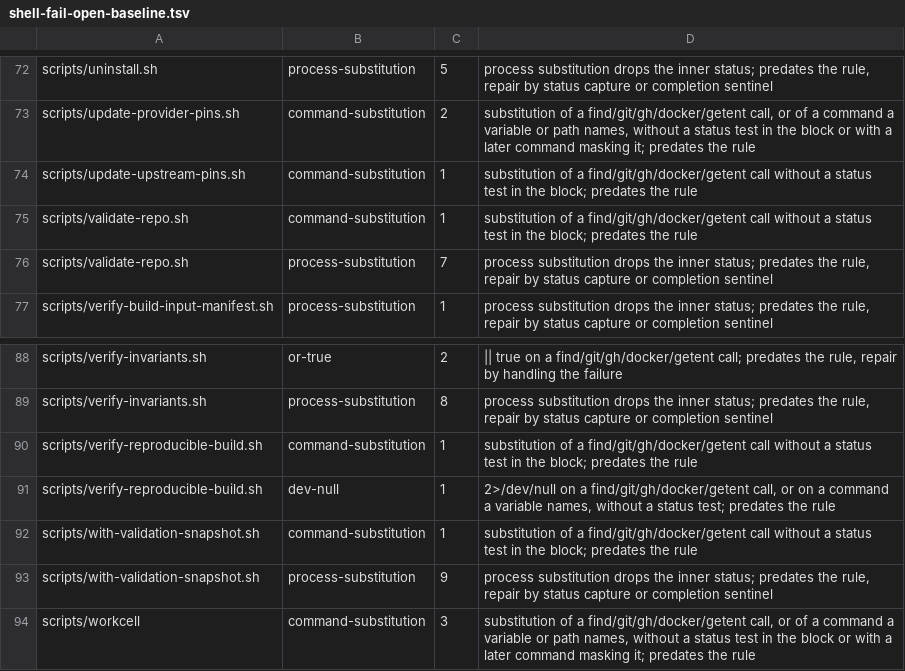
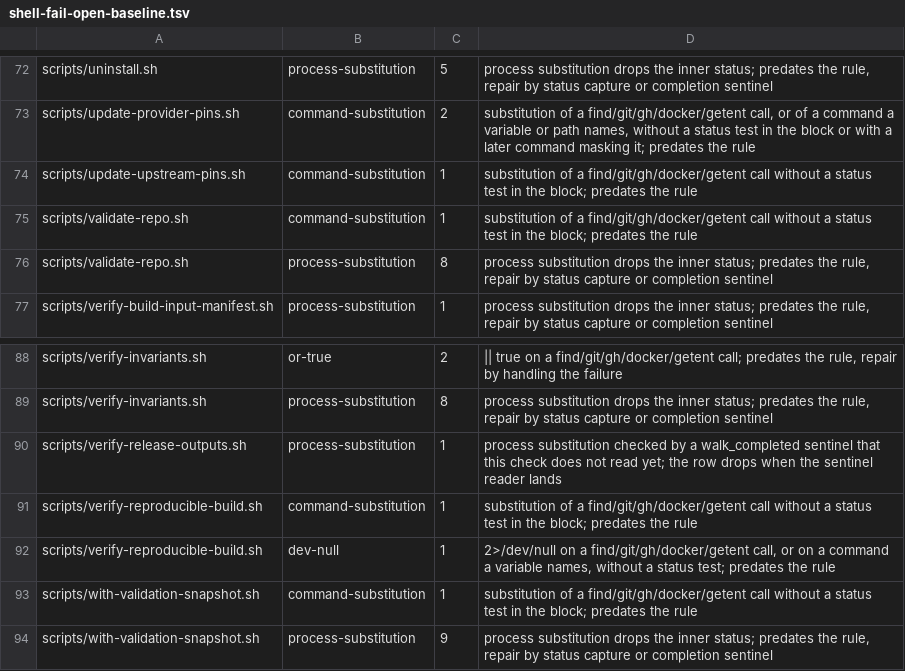
Before and after one commit to omkhar/workcell, a TSV file: policy/shell-fail-open-baseline.tsv, drawn as a sheet; only a part is shown, gaps mark what is left out; the shorter side is filled out with more unchanged rows.

```diff
--- a/policy/shell-fail-open-baseline.tsv
+++ b/policy/shell-fail-open-baseline.tsv
@@ -75,3 +75,3 @@ scripts/update-upstream-pins.sh	command-substitution	1	substitution of a find/gi
 scripts/validate-repo.sh	command-substitution	1	substitution of a find/git/gh/docker/getent call without a status test in the block; predates the rule
-scripts/validate-repo.sh	process-substitution	7	process substitution drops the inner status; predates the rule, repair by status capture or completion sentinel
+scripts/validate-repo.sh	process-substitution	8	process substitution drops the inner status; predates the rule, repair by status capture or completion sentinel
 scripts/verify-build-input-manifest.sh	process-substitution	1	process substitution drops the inner status; predates the rule, repair by status capture or completion sentinel
@@ -89,2 +89,3 @@ scripts/verify-invariants.sh	or-true	2	|| true on a find/git/gh/docker/getent ca
 scripts/verify-invariants.sh	process-substitution	8	process substitution drops the inner status; predates the rule, repair by status capture or completion sentinel
+scripts/verify-release-outputs.sh	process-substitution	1	process substitution checked by a walk_completed sentinel that this check does not read yet; the row drops when the sentinel reader lands
 scripts/verify-reproducible-build.sh	command-substitution	1	substitution of a find/git/gh/docker/getent call without a status test in the block; predates the rule
```
Also changed, not shown: 3 other files.
